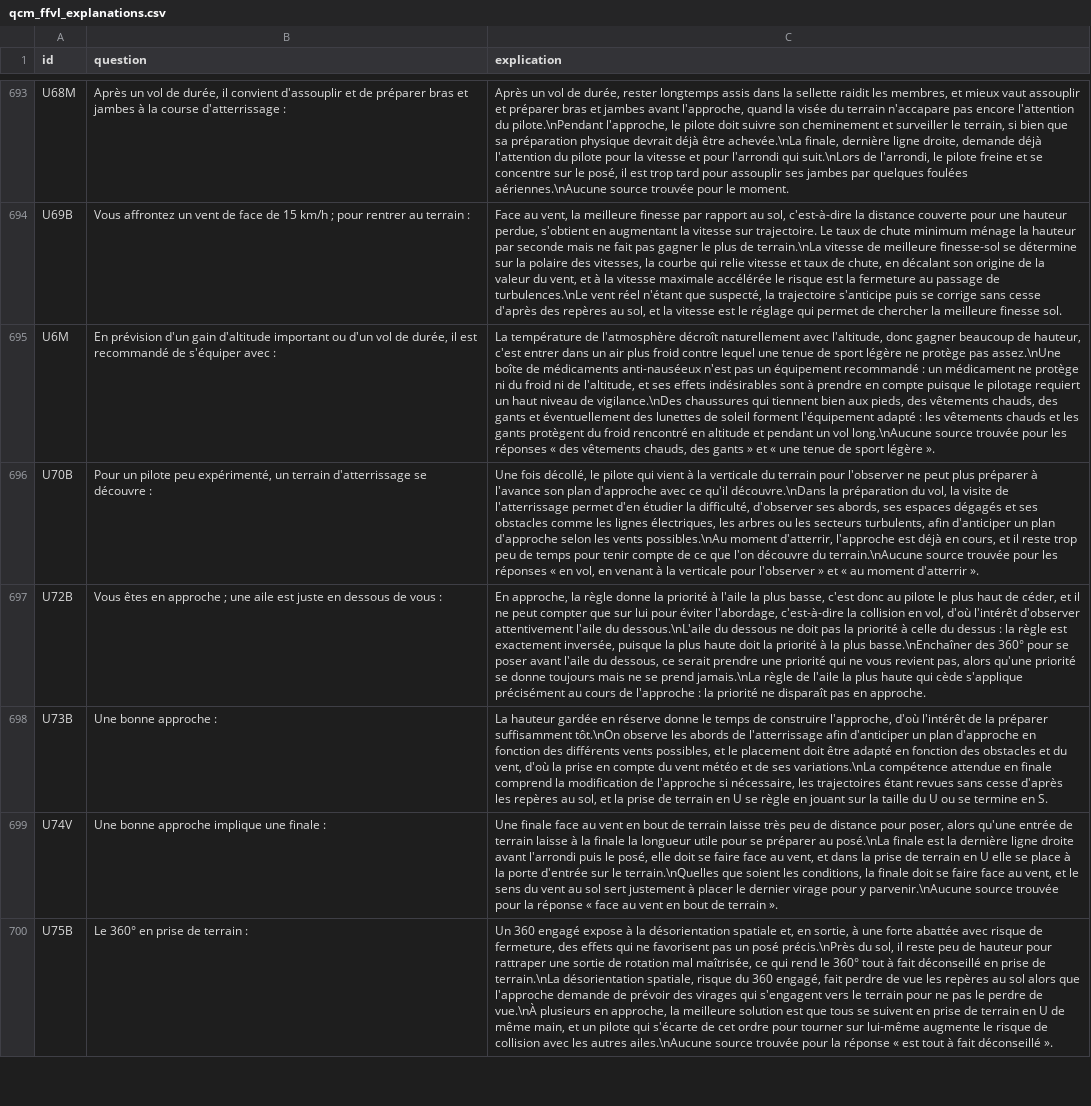
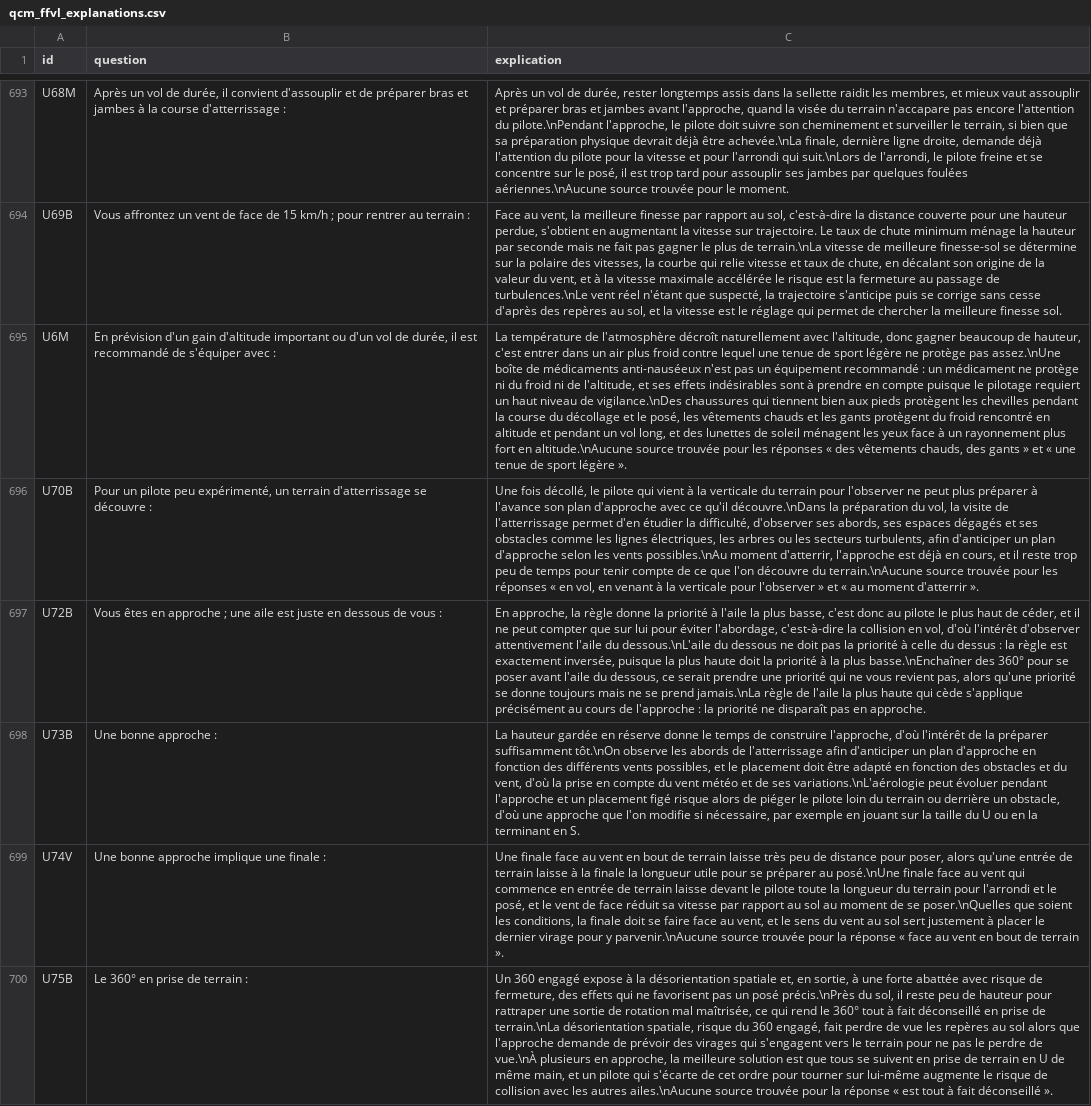
Before and after one commit to urbamax/AssistantParapente, a CSV file: js/data/qcm_ffvl_explanations.csv, drawn as a sheet; only a part is shown, gaps mark what is left out; the diff covers the shown part only; the diff names each change by its address in the sheet, - before the commit and + after, or states it on an @@ line.

```diff
--- a/js/data/qcm_ffvl_explanations.csv
+++ b/js/data/qcm_ffvl_explanations.csv
-C695 (explication): …bien aux pieds, des vêtements chauds, des gants et éventuellement des lunettes de soleil forment l'équipement adapté : les vêtements chauds et les gants protègent du froid rencontré en altitude et pendant un vol long.\nAucune source trouvée…
+C695 (explication): …bien aux pieds protègent les chevilles pendant la course du décollage et le posé, les vêtements chauds et les gants protègent du froid rencontré en altitude et pendant un vol long, et des lunettes de soleil ménagent les yeux face à un rayonnement plus fort en altitude.\nAucune source trouvée…
-C698 (explication): …de ses variations.\nLa compétence attendue en finale comprend la modification de l'approche si nécessaire, les trajectoires étant revues sans cesse d'après les repères au sol, et la prise de terrain en U se règle en jouant sur la taille du U ou se termine en S.
+C698 (explication): …de ses variations.\nL'aérologie peut évoluer pendant l'approche et un placement figé risque alors de piéger le pilote loin du terrain ou derrière un obstacle, d'où une approche que l'on modifie si nécessaire, par exemple en jouant sur la taille du U ou en la terminant en S.
-C699 (explication): …préparer au posé.\nLa finale est la dernière ligne droite avant l'arrondi puis le posé, elle doit se faire face au vent, et dans la prise de terrain en U elle se place à la porte d'entrée sur le terrain.\nQuelles que soient…
+C699 (explication): …préparer au posé.\nUne finale face au vent qui commence en entrée de terrain laisse devant le pilote toute la longueur du terrain pour l'arrondi et le posé, et le vent de face réduit sa vitesse par rapport au sol au moment de se poser.\nQuelles que soient…
```
Also changed, not shown: 18 edited cells elsewhere in this file, 1 other file.
